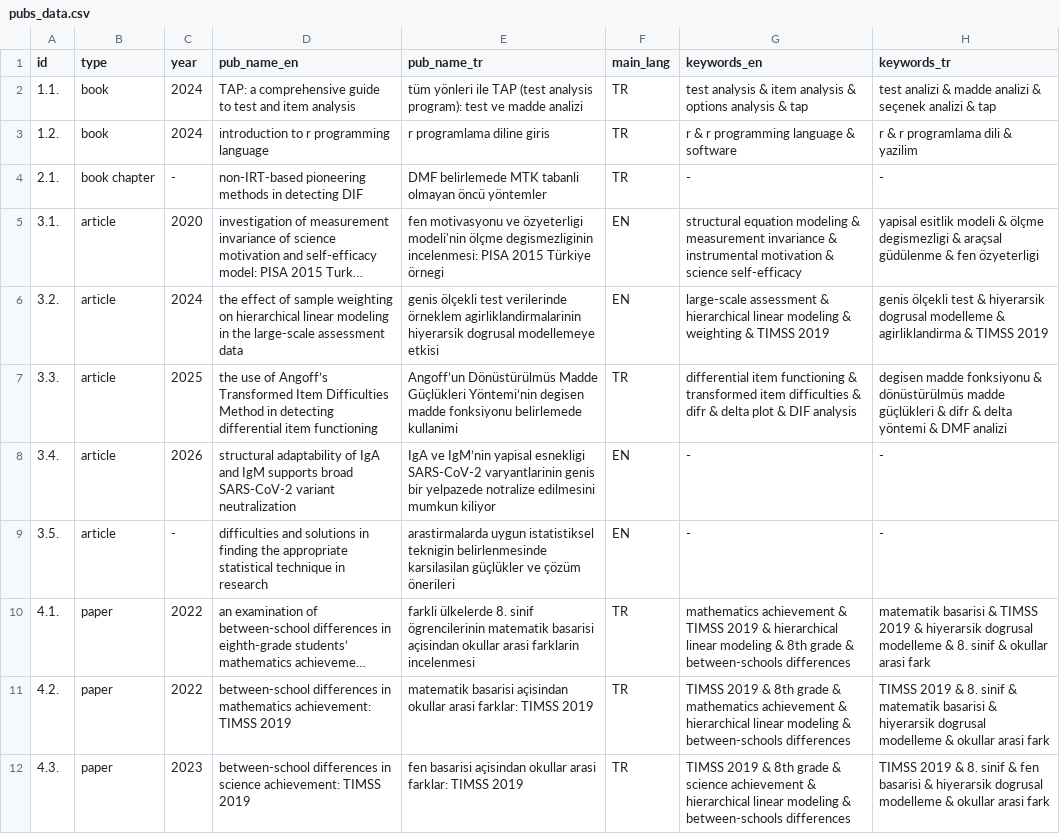
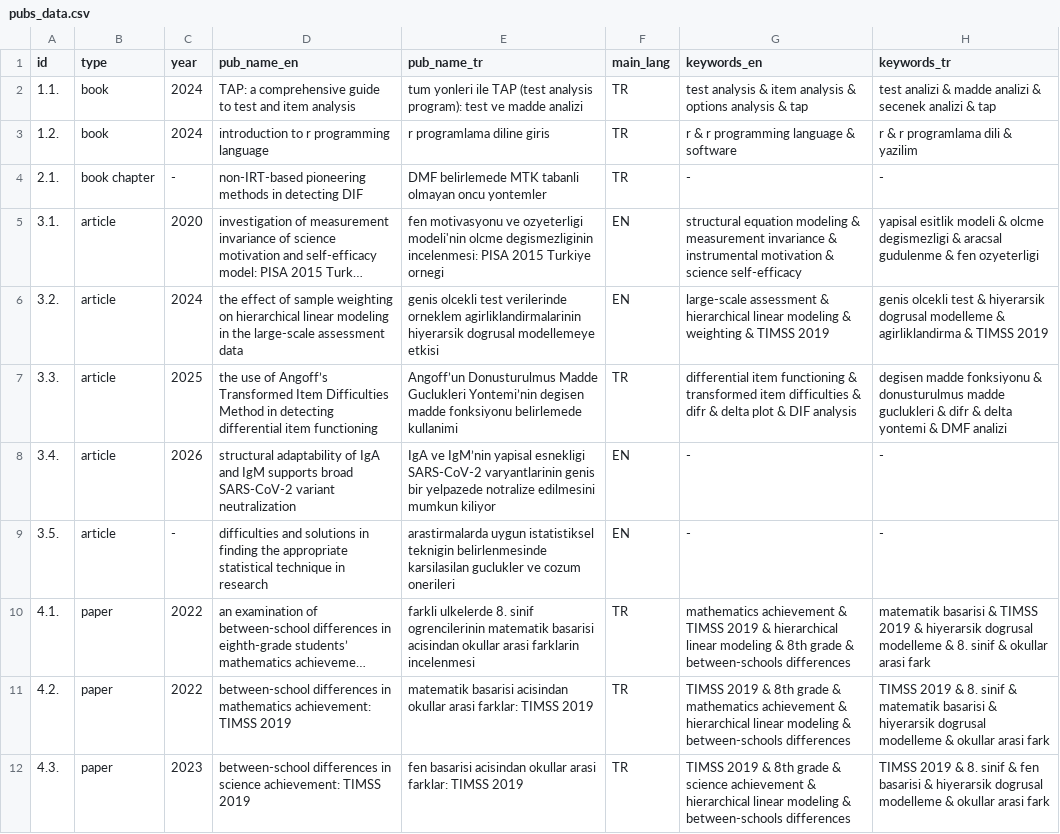
Before and after one commit to gungorMetehan/publications, a CSV file: pubs_data.csv, drawn as a sheet; only a part is shown; long unchanged cells end in …; the diff covers the shown part only; the diff names each change by its address in the sheet, - before the commit and + after, or states it on an @@ line.

Commit message:
Update pubs_data.csv

```diff
--- a/pubs_data.csv
+++ b/pubs_data.csv
-E2 (pub_name_tr): tüm yönleri ile TAP…
+E2 (pub_name_tr): tum yonleri ile TAP…
-H2 (keywords_tr): …analizi & seçenek analizi &…
+H2 (keywords_tr): …analizi & secenek analizi &…
-E4 (pub_name_tr): …tabanli olmayan öncü yöntemler
+E4 (pub_name_tr): …tabanli olmayan oncu yontemler
-E5 (pub_name_tr): …motivasyonu ve özyeterligi modeli'nin ölçme degismezliginin incelenmesi: PISA 2015 Türkiye örnegi
+E5 (pub_name_tr): …motivasyonu ve ozyeterligi modeli'nin olcme degismezliginin incelenmesi: PISA 2015 Turkiye ornegi
-H5 (keywords_tr): …modeli & ölçme degismezligi & araçsal güdülenme & fen özyeterligi
+H5 (keywords_tr): …modeli & olcme degismezligi & aracsal gudulenme & fen ozyeterligi
-E6 (pub_name_tr): genis ölçekli test verilerinde örneklem agirliklandirmalarinin hiyerarsik…
+E6 (pub_name_tr): genis olcekli test verilerinde orneklem agirliklandirmalarinin hiyerarsik…
-H6 (keywords_tr): genis ölçekli test &…
+H6 (keywords_tr): genis olcekli test &…
-E7 (pub_name_tr): Angoff’un Dönüstürülmüs Madde Güçlükleri Yöntemi’nin degisen madde…
+E7 (pub_name_tr): Angoff’un Donusturulmus Madde Guclukleri Yontemi’nin degisen madde…
-H7 (keywords_tr): …fonksiyonu & dönüstürülmüs madde güçlükleri & difr & delta yöntemi & DMF…
+H7 (keywords_tr): …fonksiyonu & donusturulmus madde guclukleri & difr & delta yontemi & DMF…
-E9 (pub_name_tr): …belirlenmesinde karsilasilan güçlükler ve çözüm önerileri
+E9 (pub_name_tr): …belirlenmesinde karsilasilan guclukler ve cozum onerileri
-E10 (pub_name_tr): farkli ülkelerde 8. sinif ögrencilerinin matematik basarisi açisindan okullar arasi…
+E10 (pub_name_tr): farkli ulkelerde 8. sinif ogrencilerinin matematik basarisi acisindan okullar arasi…
-E11 (pub_name_tr): matematik basarisi açisindan okullar arasi…
+E11 (pub_name_tr): matematik basarisi acisindan okullar arasi…
-E12 (pub_name_tr): fen basarisi açisindan okullar arasi…
+E12 (pub_name_tr): fen basarisi acisindan okullar arasi…
```
Also changed, not shown: 15 edited cells elsewhere in this file.
